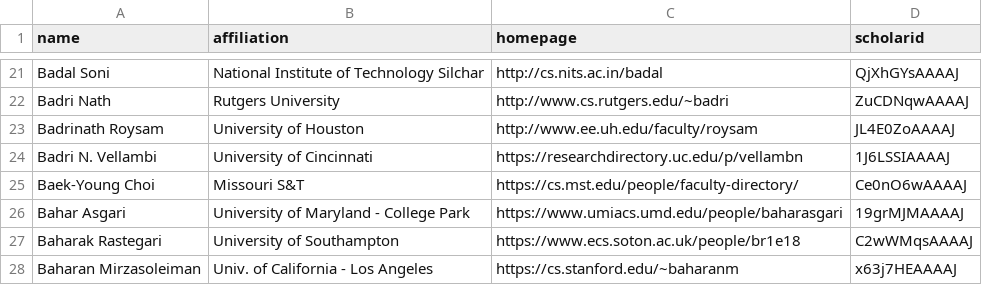
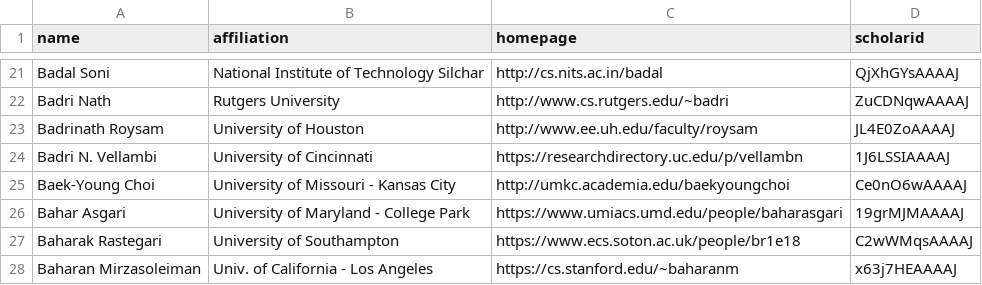
Before and after one commit to LiuFang816/CSrankings, a CSV file: csrankings-b.csv, drawn as a sheet; only a part is shown, gaps mark what is left out.

Commit message:
updated

```diff
--- a/csrankings-b.csv
+++ b/csrankings-b.csv
@@ -24,3 +24,3 @@ Badrinath Roysam,University of Houston,http://www.ee.uh.edu/faculty/roysam,JL4E0
 Badri N. Vellambi,University of Cincinnati,https://researchdirectory.uc.edu/p/vellambn,1J6LSSIAAAAJ
-Baek-Young Choi,Missouri S&T,https://cs.mst.edu/people/faculty-directory/,Ce0nO6wAAAAJ
+Baek-Young Choi,University of Missouri - Kansas City,http://umkc.academia.edu/baekyoungchoi,Ce0nO6wAAAAJ
 Bahar Asgari,University of Maryland - College Park,https://www.umiacs.umd.edu/people/baharasgari,19grMJMAAAAJ
```
